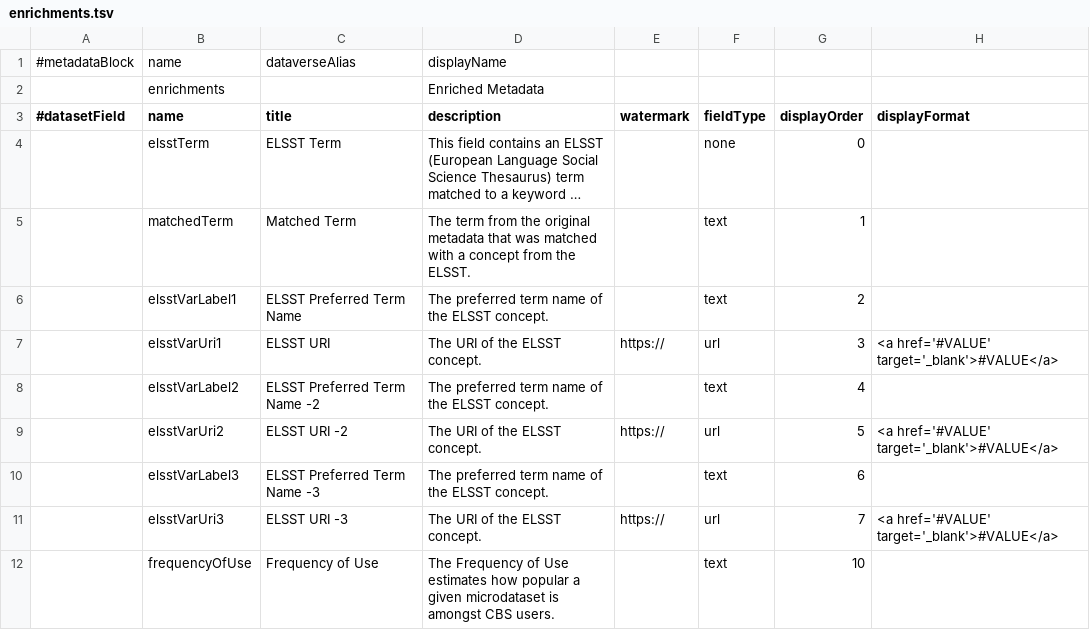
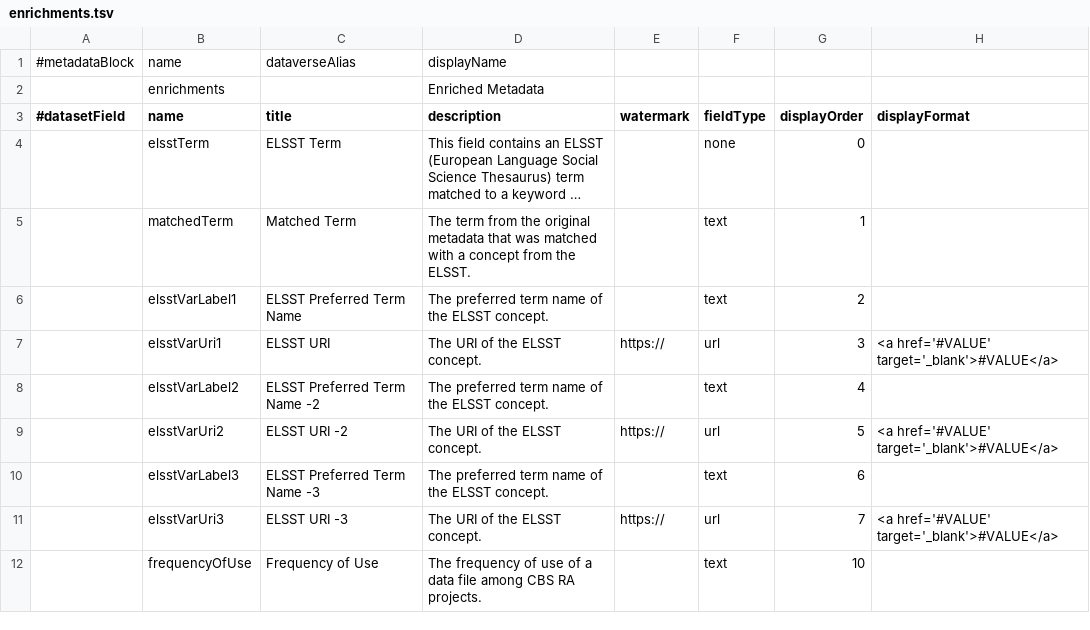
Before and after one commit to odissei-data/Custom-Metadata-Blocks, a TSV file: tsv_files/enrichments.tsv, drawn as a sheet; only a part is shown; long unchanged cells end in …; the diff names each change by its address in the sheet, - before the commit and + after, or states it on an @@ line.

Commit message:
Update enrichments.tsv

```diff
--- a/tsv_files/enrichments.tsv
+++ b/tsv_files/enrichments.tsv
-D12 (description): The Frequency of Use estimates how popular a given microdataset is amongst CBS users.
+D12 (description): The frequency of use of a data file among CBS RA projects.
```
